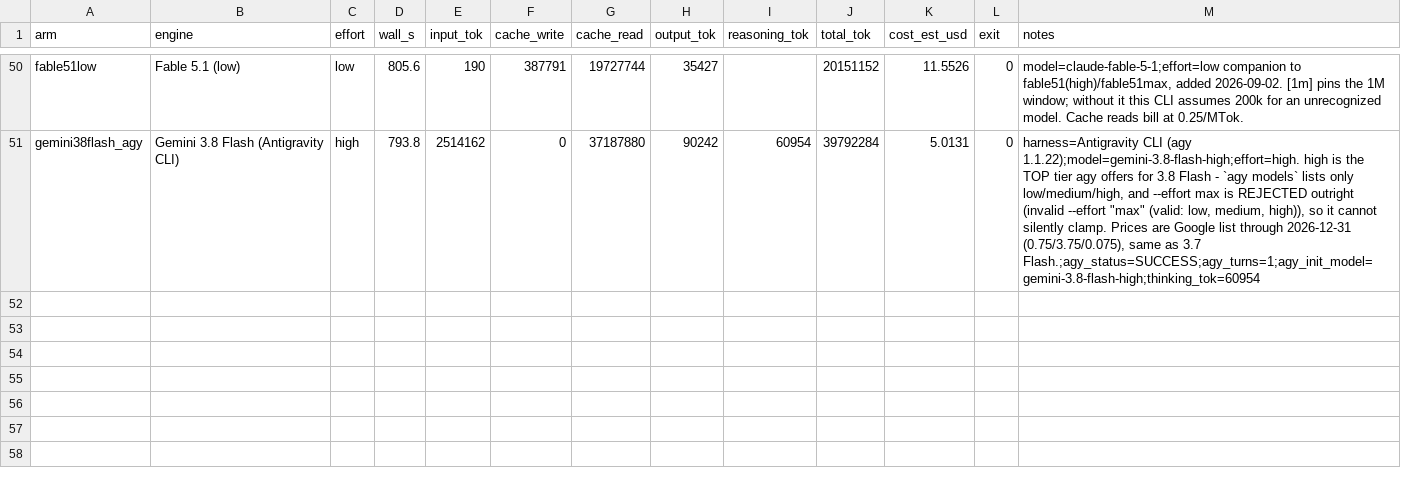
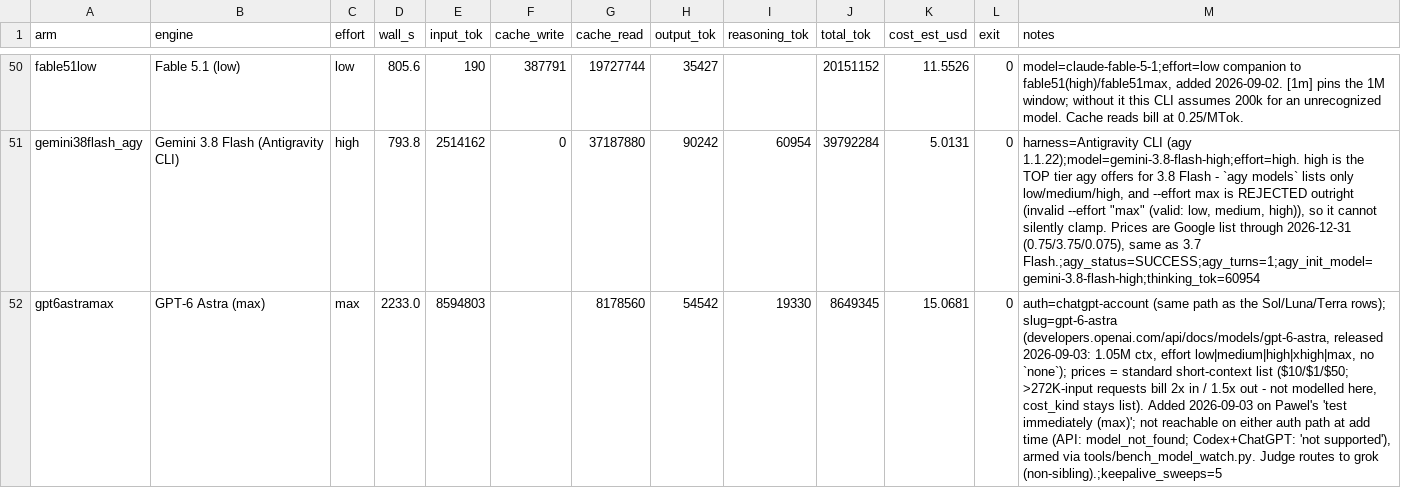
Before and after one commit to eoinmcgee1993/experiments, a CSV file: bug-hunt-bench/repo1-metrics.csv, drawn as a sheet; only a part is shown, gaps mark what is left out; the diff names each change by its address in the sheet, - before the commit and + after, or states it on an @@ line.

```diff
--- a/bug-hunt-bench/repo1-metrics.csv
+++ b/bug-hunt-bench/repo1-metrics.csv
+row 52: gpt6astramax | GPT-6 Astra (max) | max | 2233.0 | 8594803 |  | 8178560 | 54542 | 19330 | 8649345 | 15.0681 | 0 | auth=chatgpt-account (same path as the Sol/Luna/Terra rows); slug=gpt-6-astra (developers.openai.com/api/docs/models/gpt-6-astra, released 2026-09-03: 1.05M ctx, effort low|medium|high|xhigh|max, no `none`); prices = standard short-context list ($10/$1/$50; >272K-input requests bill 2x in / 1.5x out - not modelled here, cost_kind stays list). Added 2026-09-03 on Pawel's 'test immediately (max)'; not reachable on either auth path at add time (API: model_not_found; Codex+ChatGPT: 'not supported'), armed via tools/bench_model_watch.py. Judge routes to grok (non-sibling).;keepalive_sweeps=5
```
Also changed, not shown: bug-hunt-bench/combined-scoreboard.csv, bug-hunt-bench/coverage.csv, 5 other files.
